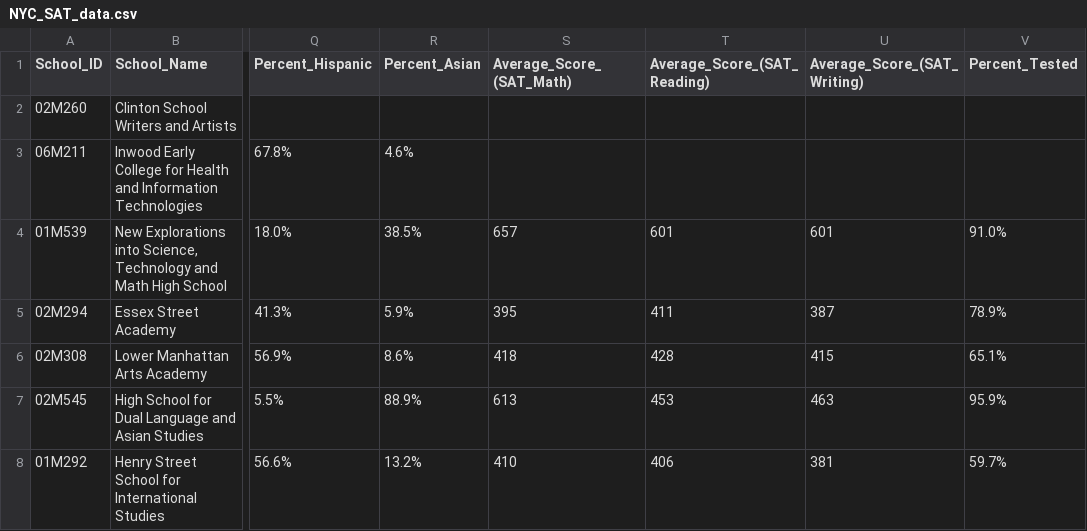
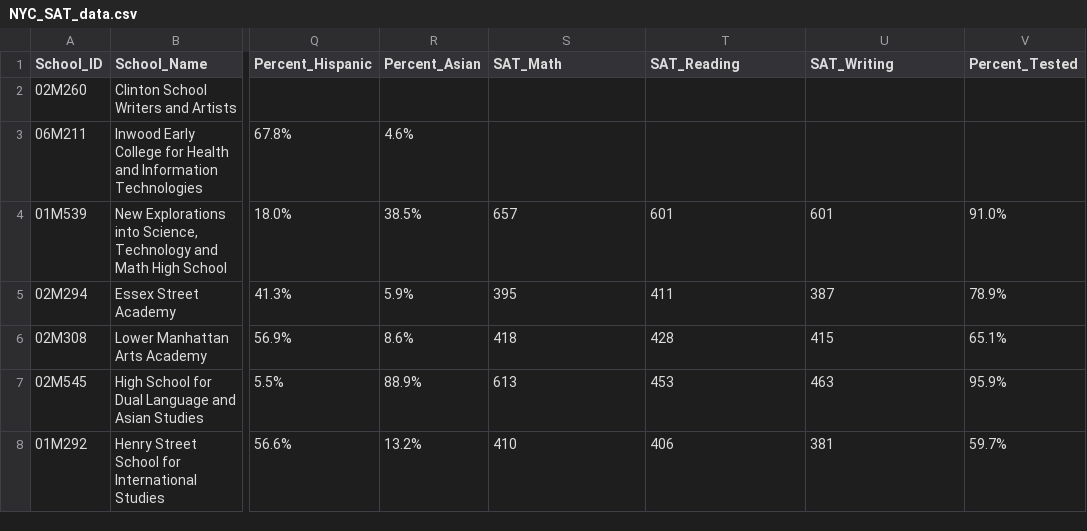
Before and after one commit to quinix45/Fabio-Setti, a CSV file: static/data/NYC_SAT_data.csv, drawn as a sheet; only a part is shown, gaps mark what is left out; the diff names each change by its address in the sheet, - before the commit and + after, or states it on an @@ line.

Commit message:
updated data (terrible naming scheme once again :( )

```diff
--- a/static/data/NYC_SAT_data.csv
+++ b/static/data/NYC_SAT_data.csv
-S1: Average_Score_(SAT_Math)
+S1: SAT_Math
-T1: Average_Score_(SAT_Reading)
+T1: SAT_Reading
-U1: Average_Score_(SAT_Writing)
+U1: SAT_Writing
```
Also changed, not shown: 4 other files.
